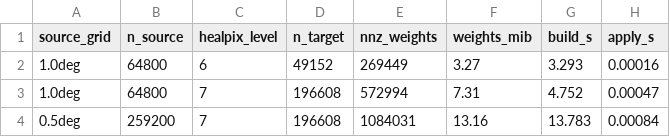
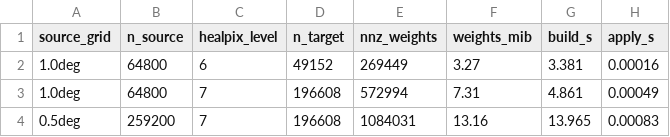
Before and after one commit to GRID4EARTH/healpix-resample, a CSV file: notebooks/tables/overlap_conservative_benchmark.csv, drawn as a sheet.

Commit message:
rerun test

```diff
--- a/notebooks/tables/overlap_conservative_benchmark.csv
+++ b/notebooks/tables/overlap_conservative_benchmark.csv
@@ -1,4 +1,4 @@
 source_grid,n_source,healpix_level,n_target,nnz_weights,weights_mib,build_s,apply_s
-1.0deg,64800,6,49152,269449,3.27,3.293,0.00016
-1.0deg,64800,7,196608,572994,7.31,4.752,0.00047
-0.5deg,259200,7,196608,1084031,13.16,13.783,0.00084
+1.0deg,64800,6,49152,269449,3.27,3.381,0.00016
+1.0deg,64800,7,196608,572994,7.31,4.861,0.00049
+0.5deg,259200,7,196608,1084031,13.16,13.965,0.00083
```
